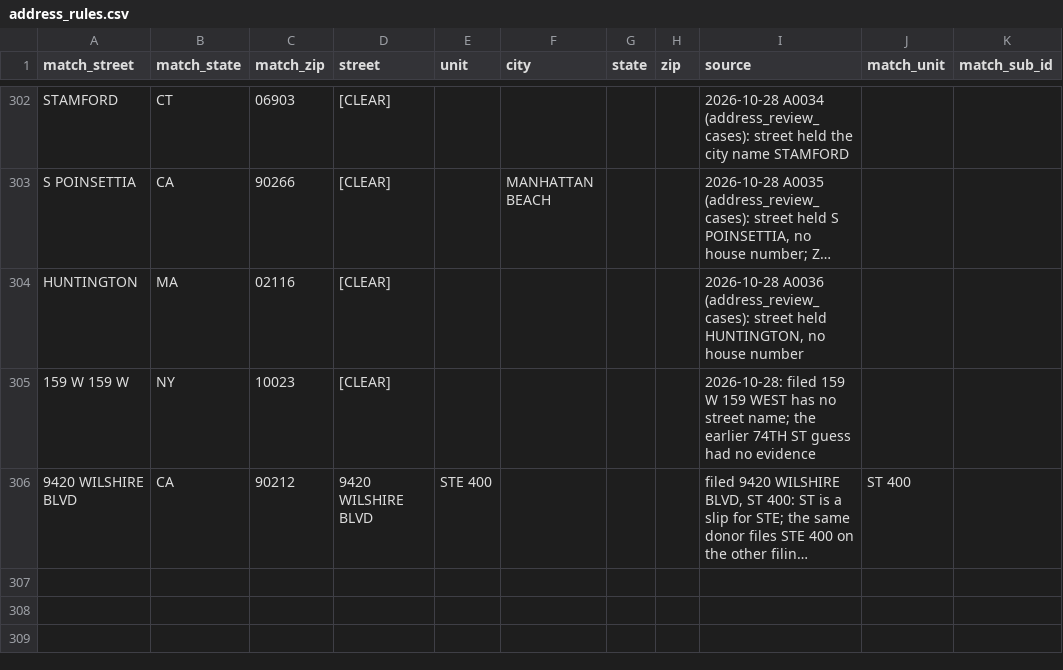
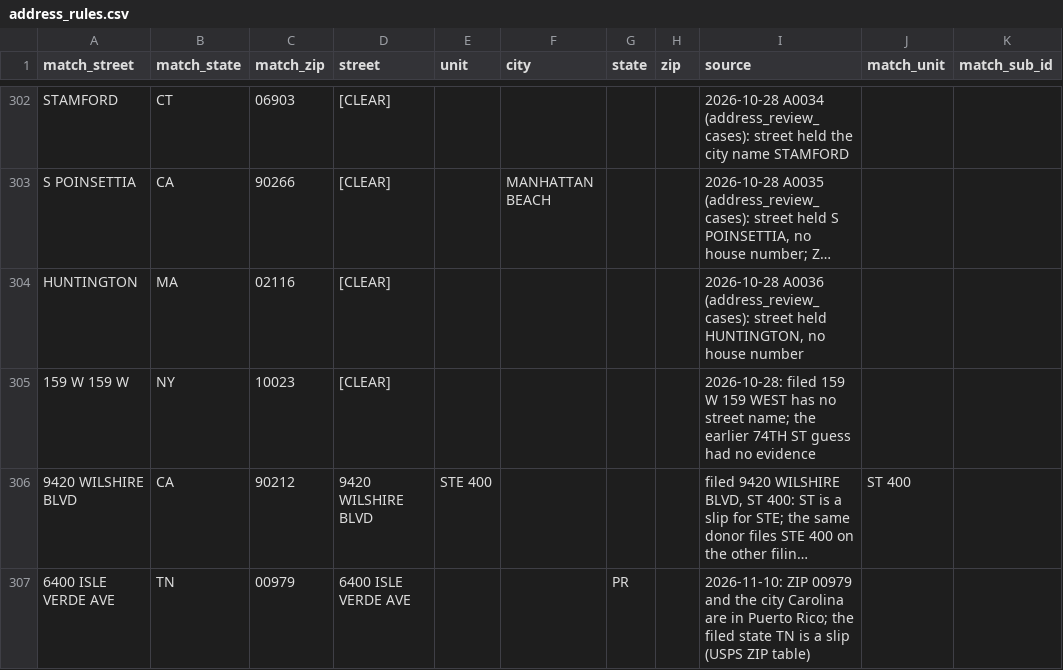
Before and after one commit to tareeqemad/fec-pipeline, a CSV file: data/rules/address_rules.csv, drawn as a sheet; only a part is shown, gaps mark what is left out; long unchanged cells end in …; the diff names each change by its address in the sheet, - before the commit and + after, or states it on an @@ line.

```diff
--- a/data/rules/address_rules.csv
+++ b/data/rules/address_rules.csv
+row 307: 6400 ISLE VERDE AVE | TN | 00979 | 6400 ISLE VERDE AVE |  |  | PR |  | 2026-11-10: ZIP 00979 and the city Carolina are in Puerto Rico; the filed state TN is a slip (USPS ZIP table)
```
Also changed, not shown: data/config/occupation_corrections.csv, data/rules/contributor_name_rules.csv, 18 other files.
